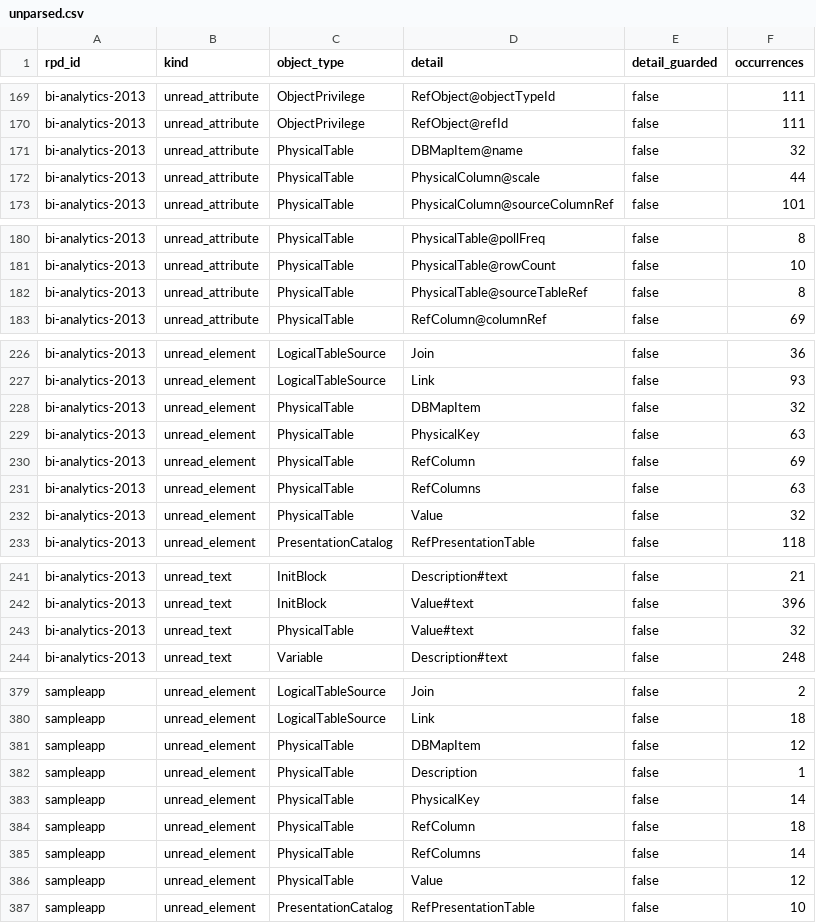
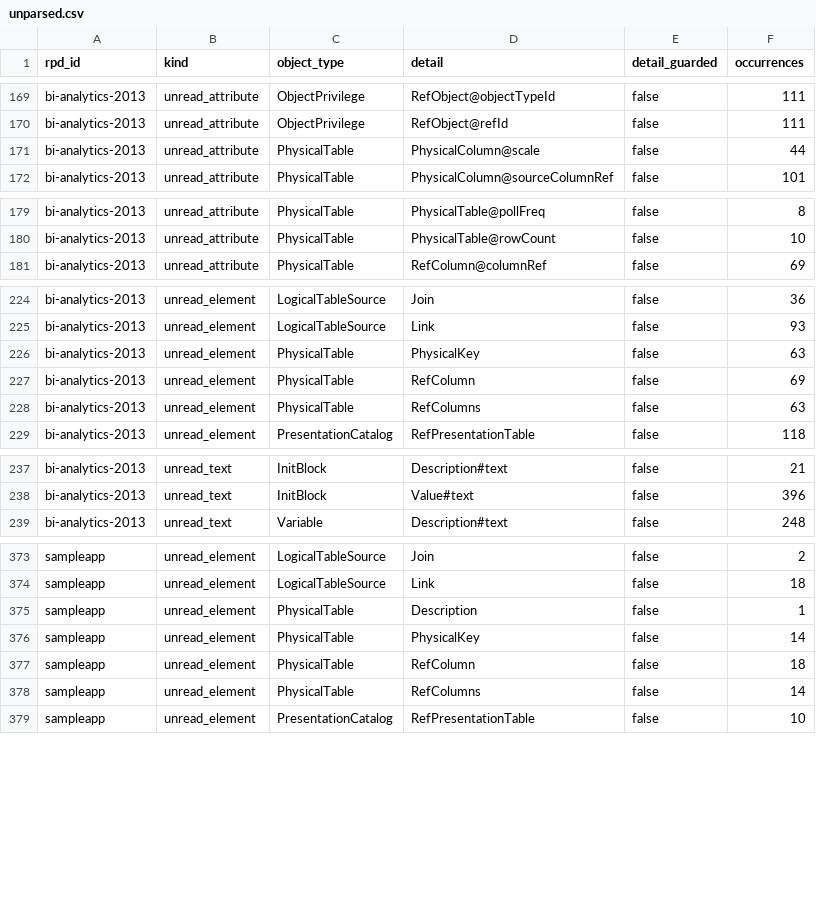
Before and after one commit to kamalkantsingh10/POC-RPD, a CSV file: estate/knowledge-base/unparsed.csv, drawn as a sheet; only a part is shown, gaps mark what is left out; the diff covers the shown part only; the diff names each change by its address in the sheet, - before the commit and + after, or states it on an @@ line.

```diff
--- a/estate/knowledge-base/unparsed.csv
+++ b/estate/knowledge-base/unparsed.csv
-row 171: bi-analytics-2013 | unread_attribute | PhysicalTable | DBMapItem@name | false | 32
-row 182: bi-analytics-2013 | unread_attribute | PhysicalTable | PhysicalTable@sourceTableRef | false | 8
-row 228: bi-analytics-2013 | unread_element | PhysicalTable | DBMapItem | false | 32
-row 232: bi-analytics-2013 | unread_element | PhysicalTable | Value | false | 32
-row 243: bi-analytics-2013 | unread_text | PhysicalTable | Value#text | false | 32
-row 381: sampleapp | unread_element | PhysicalTable | DBMapItem | false | 12
-row 386: sampleapp | unread_element | PhysicalTable | Value | false | 12
```
Also changed, not shown: 2 removed rows elsewhere in this file, estate/knowledge-base/bmm_joins.csv, estate/knowledge-base/manifest.csv, 20 other files.
